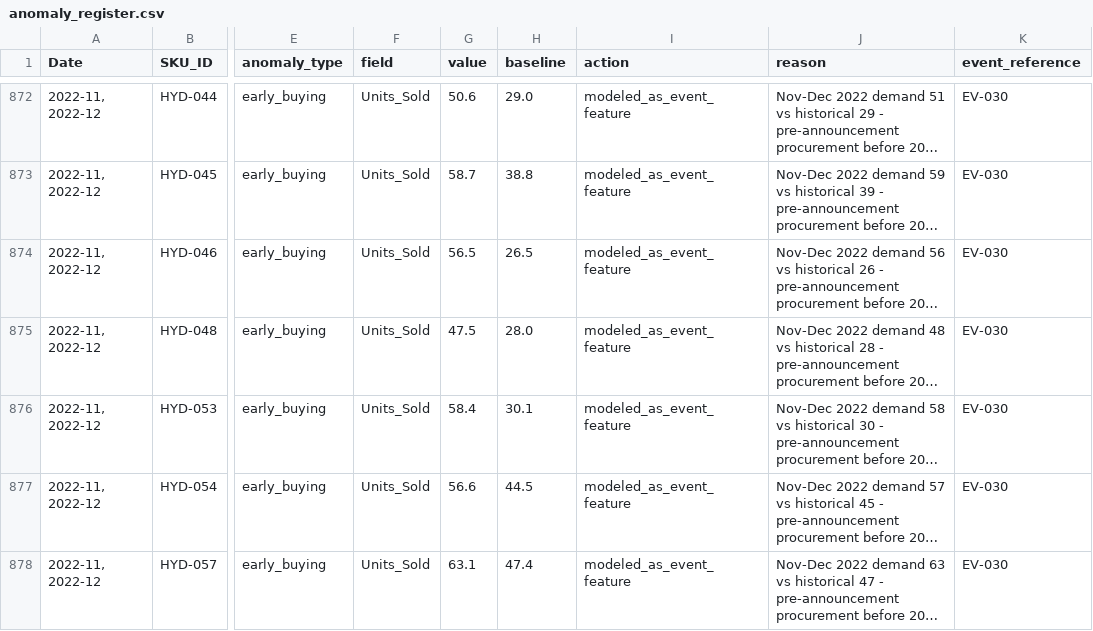
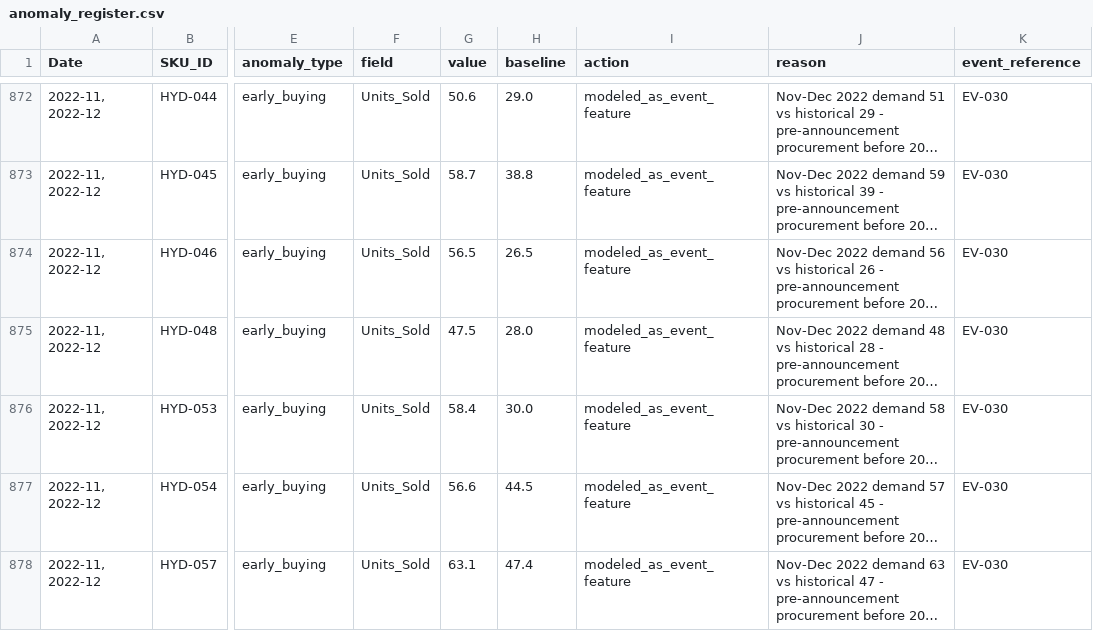
Before and after one commit to sayan23bcy6/MKS_Hackathon, a CSV file: project/outputs/anomaly_register.csv, drawn as a sheet; only a part is shown, gaps mark what is left out; long unchanged cells end in …; the diff covers the shown part only; the diff names each change by its address in the sheet, - before the commit and + after, or states it on an @@ line.

```diff
--- a/project/outputs/anomaly_register.csv
+++ b/project/outputs/anomaly_register.csv
-H876 (baseline): 30.1
+H876 (baseline): 30.0
```
Also changed, not shown: 2 added rows, 2 removed rows, 28 moved rows and 16 edited cells elsewhere in this file, project/outputs/ev_shift_analysis.csv, project/outputs/hierarchy_reconciliation.csv, 27 other files.
